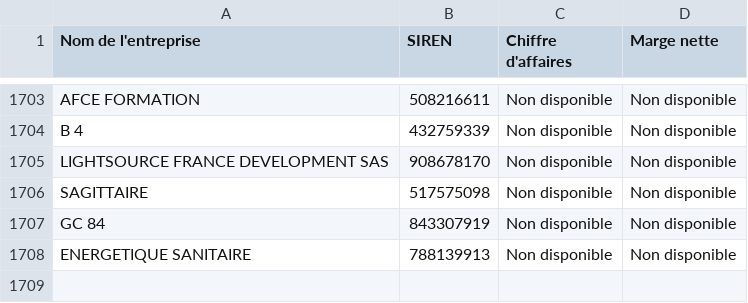
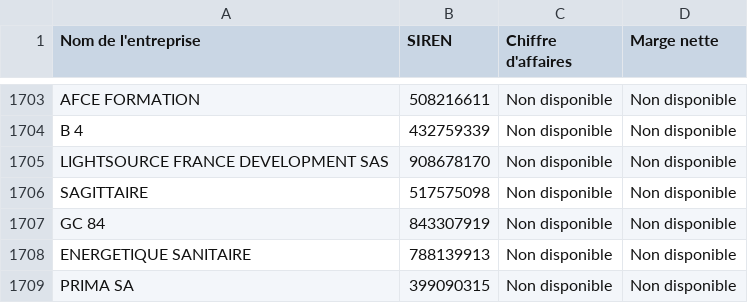
Before and after one commit to lavibration/pprs, a CSV file: entreprises_pappers.csv, drawn as a sheet; only a part is shown, gaps mark what is left out.

```diff
--- a/entreprises_pappers.csv
+++ b/entreprises_pappers.csv
@@ -1708 +1708,2 @@ GC 84;843307919;Non disponible;Non disponible
 ENERGETIQUE SANITAIRE;788139913;Non disponible;Non disponible
+PRIMA SA;399090315;Non disponible;Non disponible
```
